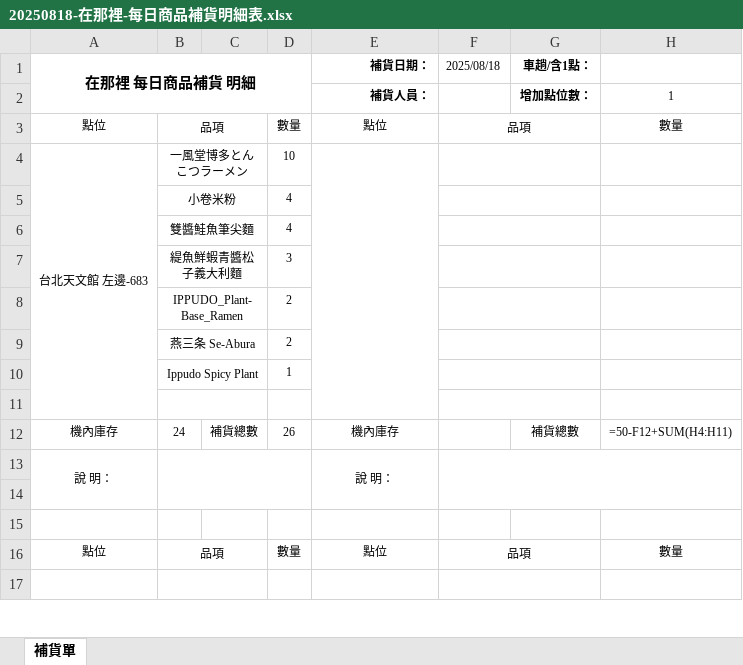
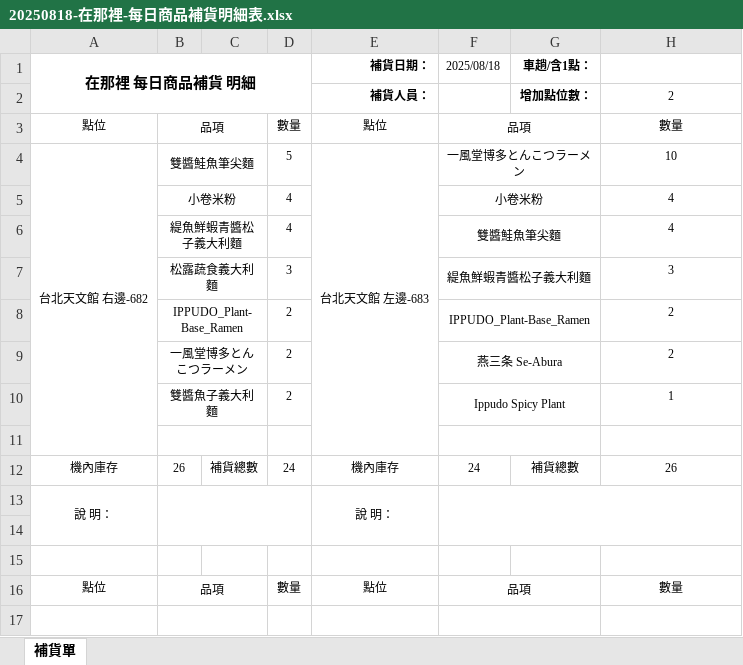
Before and after one commit to ArvoXu/SWSAD, an Excel workbook: yokai_inventory_scraper/20250818-在那裡-每日商品補貨明細表.xlsx, sheet 補貨單, drawn as a sheet; only a part is shown; values as stored, in another font and other column widths than the file's, no borders; formulas without a stored value are shown as written; removed rows and columns are numbered as before the commit, all else as after; the diff names each change by its address in the sheet, - before the commit and + after, or states it on an @@ line.

```diff
--- a/yokai_inventory_scraper/20250818-在那裡-每日商品補貨明細表.xlsx (sheet 補貨單)
+++ b/yokai_inventory_scraper/20250818-在那裡-每日商品補貨明細表.xlsx (sheet 補貨單)
-H2: 1
+H2: 2
-row 4: 台北天文館 左邊-683 | 一風堂博多とんこつラーメン |  | 10
-row 5:  | 小卷米粉 |  | 4
-row 6:  | 雙醬鮭魚筆尖麵 |  | 4
-row 7:  | 緹魚鮮蝦青醬松子義大利麵 |  | 3
-row 8:  | IPPUDO_Plant-Base_Ramen |  | 2
-row 9:  | 燕三条 Se-Abura |  | 2
-row 10:  | Ippudo Spicy Plant |  | 1
+row 4: 台北天文館 右邊-682 | 雙醬鮭魚筆尖麵 |  | 5 | 台北天文館 左邊-683 | 一風堂博多とんこつラーメン |  | 10
+row 5:  | 小卷米粉 |  | 4 |  | 小卷米粉 |  | 4
+row 6:  | 緹魚鮮蝦青醬松子義大利麵 |  | 4 |  | 雙醬鮭魚筆尖麵 |  | 4
+row 7:  | 松露蔬食義大利麵 |  | 3 |  | 緹魚鮮蝦青醬松子義大利麵 |  | 3
+row 8:  | IPPUDO_Plant-Base_Ramen |  | 2 |  | IPPUDO_Plant-Base_Ramen |  | 2
+row 9:  | 一風堂博多とんこつラーメン |  | 2 |  | 燕三条 Se-Abura |  | 2
+row 10:  | 雙醬魚子義大利麵 |  | 2 |  | Ippudo Spicy Plant |  | 1
-B12: 24
+B12: 26
-D12: 26
+D12: 24
-F12 (2025/08/18): (empty)
+F12 (2025/08/18): 24
-H12: =50-F12+SUM(H4:H11)
+H12: 26
```
Also changed, not shown: yokai_inventory_scraper/sales_detail_20250720-20250818.xlsx, 7 other files.
